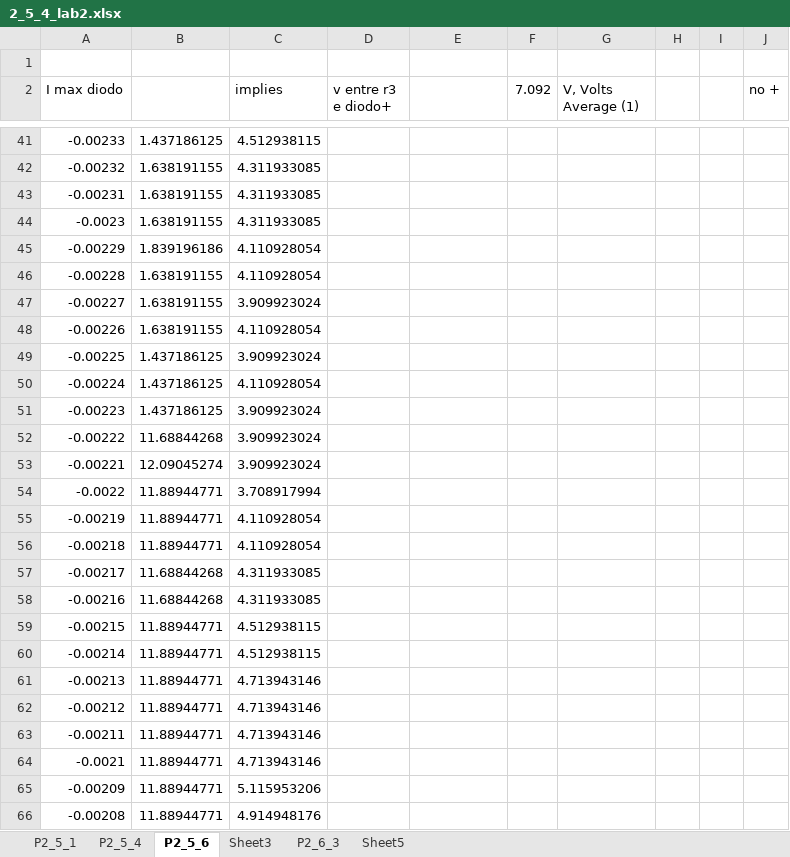
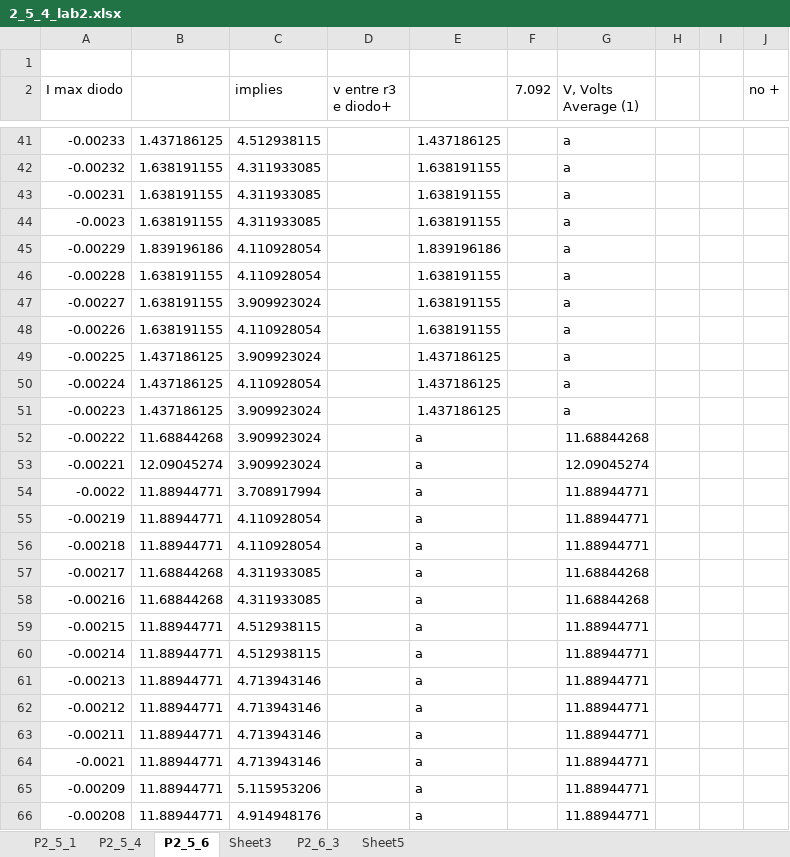
Before and after one commit to josemiguelbento/EGer_labs, an Excel workbook: lab1/dados/lab_3/2_5_4_lab2.xlsx, sheet P2_5_6, drawn as a sheet; only a part is shown, gaps mark what is left out; values as stored, in another font and other column widths than the file's, no borders; charts and pictures not drawn; the diff covers the shown part only; the diff names each change by its address in the sheet, - before the commit and + after, or states it on an @@ line.

```diff
--- a/lab1/dados/lab_3/2_5_4_lab2.xlsx (sheet P2_5_6)
+++ b/lab1/dados/lab_3/2_5_4_lab2.xlsx (sheet P2_5_6)
-E41: (empty)
+E41: 1.437186125
-G41:G51 (V, Volts Average (1)): (empty)
+G41:G51 (V, Volts Average (1)): a
-E42:E44: (empty)
+E42:E44: 1.638191155
-E45: (empty)
+E45: 1.839196186
-E46:E48: (empty)
+E46:E48: 1.638191155
-E49:E51: (empty)
+E49:E51: 1.437186125
-E52:E66: (empty)
+E52:E66: a
-G52 (V, Volts Average (1)): (empty)
+G52 (V, Volts Average (1)): 11.68844268
-G53 (V, Volts Average (1)): (empty)
+G53 (V, Volts Average (1)): 12.09045274
-G54:G56 (V, Volts Average (1)): (empty)
+G54:G56 (V, Volts Average (1)): 11.88944771
-G57:G58 (V, Volts Average (1)): (empty)
+G57:G58 (V, Volts Average (1)): 11.68844268
-G59:G66 (V, Volts Average (1)): (empty)
+G59:G66 (V, Volts Average (1)): 11.88944771
```
Also changed, not shown: 3 added rows, 3 removed rows and 955 edited cells elsewhere in this sheet, sheet P2_5_4, charts or pictures, lab1/dados/lab_4/eger_lab_4.xlsx, 3 other files.
